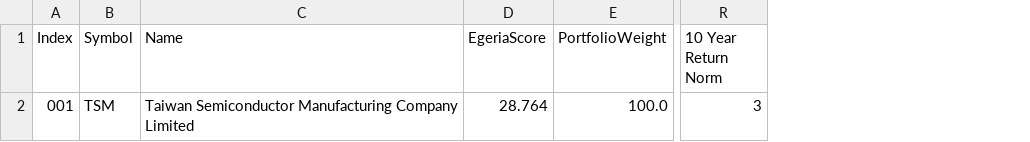
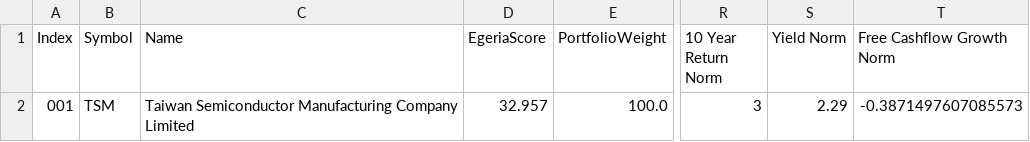
Before and after one commit to theochihaia/EgeriaCapitalOptimizer, a CSV file: src/output/portfolio_testing.csv, drawn as a sheet; only a part is shown, gaps mark what is left out; the diff names each change by its address in the sheet, - before the commit and + after, or states it on an @@ line.

Commit message:
Add cashflow growth

```diff
--- a/src/output/portfolio_testing.csv
+++ b/src/output/portfolio_testing.csv
+column S (Yield Norm), row 2: 2.29
+column T (Free Cashflow Growth Norm), row 2: -0.3871497607085573
-D2 (EgeriaScore): 28.764
+D2 (EgeriaScore): 32.957
```
Also changed, not shown: 8 other files.
